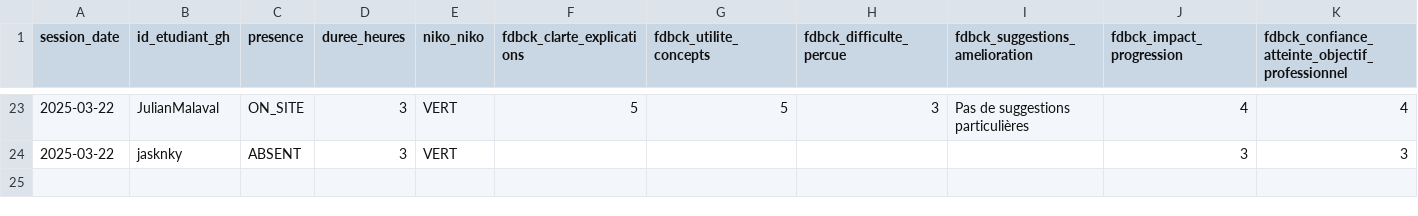
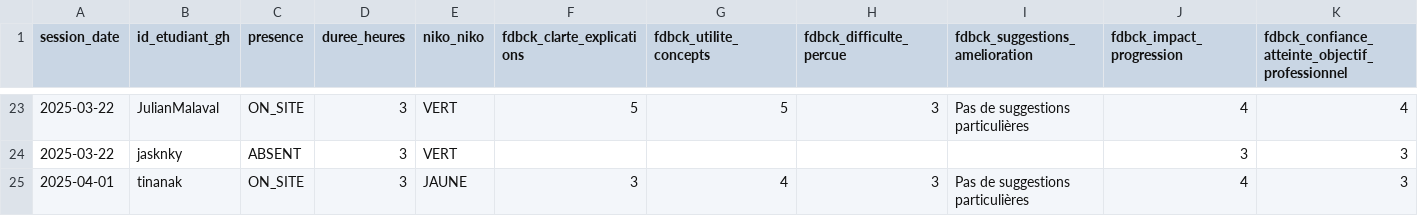
Before and after one commit to raphb3383/unc_iae_miage_interop_si_feedbacks, a CSV file: data/feedback_sessions.csv, drawn as a sheet; only a part is shown, gaps mark what is left out; rows hold the shown columns only; the diff names each change by its address in the sheet, - before the commit and + after, or states it on an @@ line.

Commit message:
Update feedback_sessions.csv TinaNak V3

```diff
--- a/data/feedback_sessions.csv
+++ b/data/feedback_sessions.csv
+row 25: 2025-04-01 | tinanak | ON_SITE | 3 | JAUNE | 3 | 4 | 3 | Pas de suggestions particulières | 4 | 3
```
